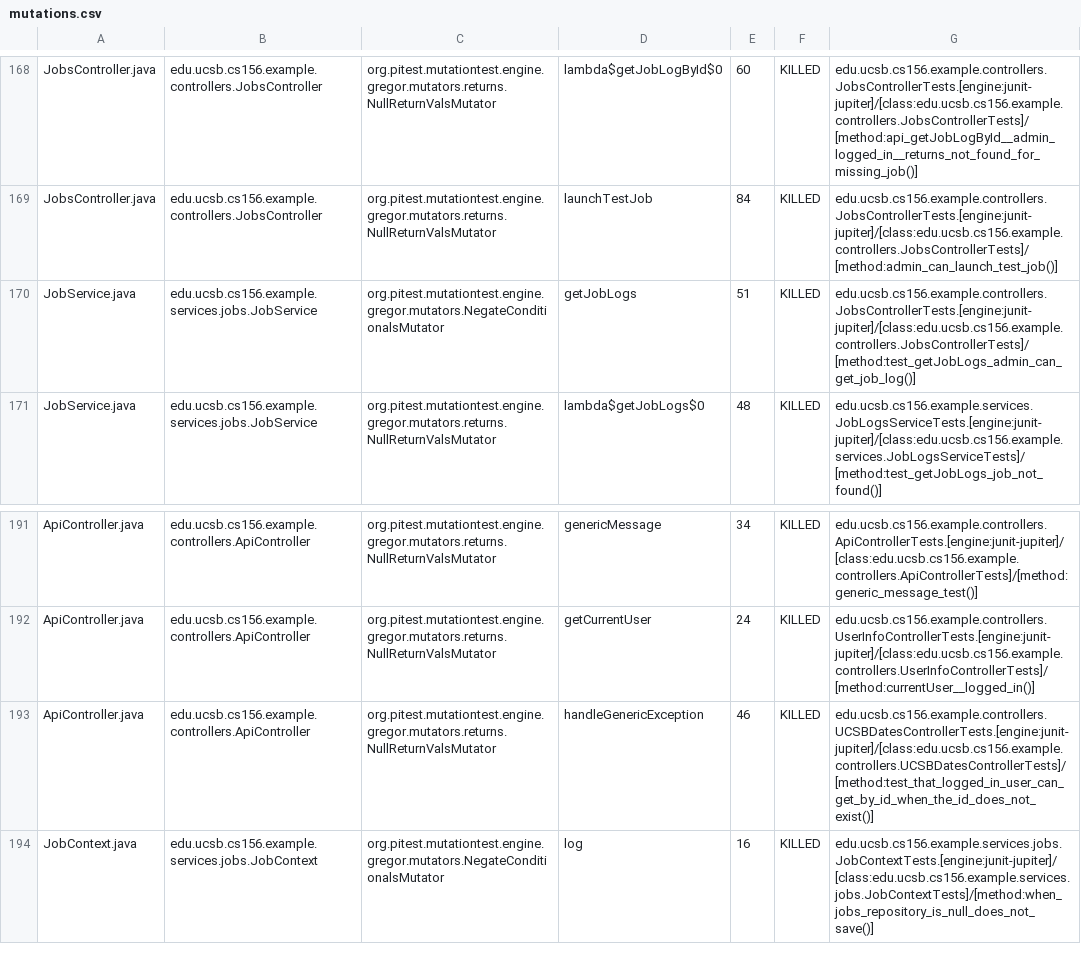
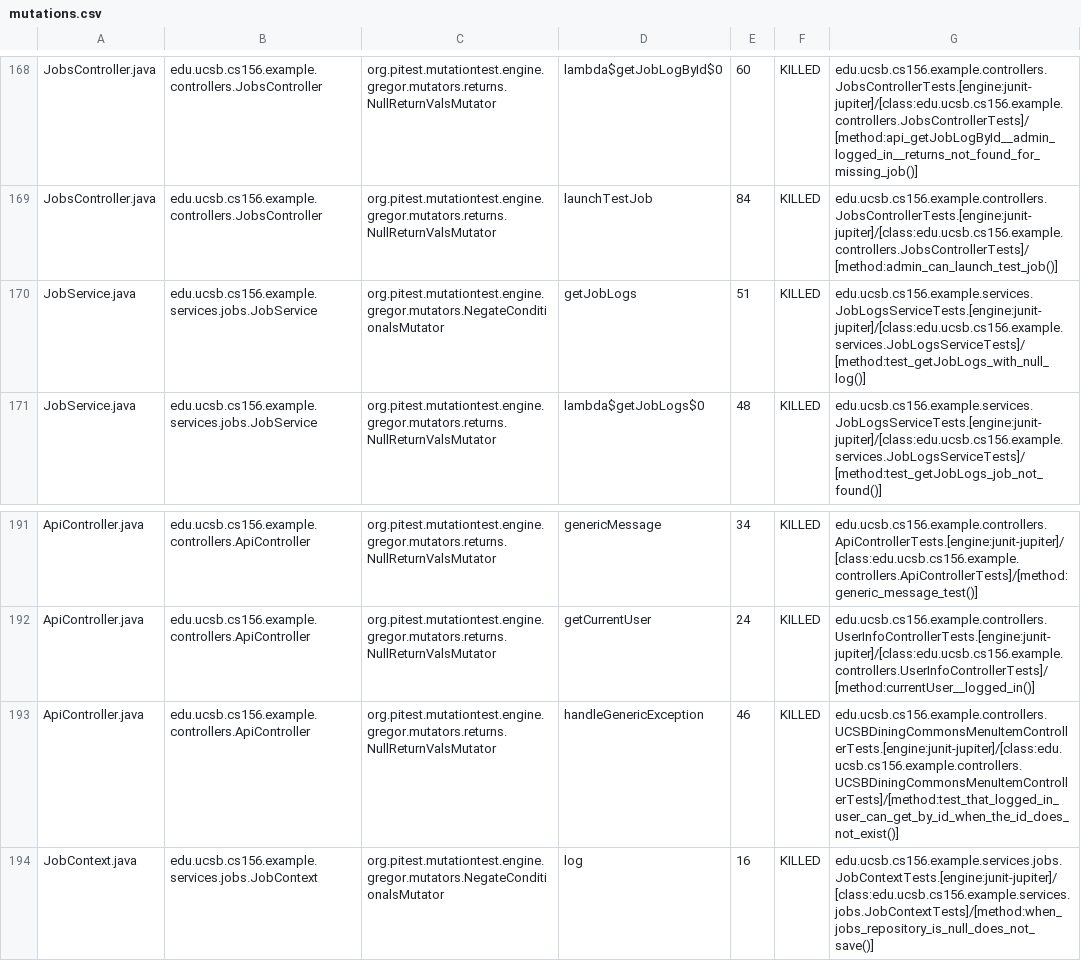
Before and after one commit to ucsb-cs156-f25/team01-f25-10, a CSV file: prs/75/pitest/mutations.csv, drawn as a sheet; only a part is shown, gaps mark what is left out.

Commit message:
Deploying to gh-pages from @ ucsb-cs156-f25/team01-f25-10@ed500a584d648f3c7ff62e569e5f26f930f8bd2e 🚀

```diff
--- a/prs/75/pitest/mutations.csv
+++ b/prs/75/pitest/mutations.csv
@@ -169,3 +169,3 @@ JobsController.java,edu.ucsb.cs156.example.controllers.JobsController,org.pitest
 JobsController.java,edu.ucsb.cs156.example.controllers.JobsController,org.pitest.mutationtest.engine.gregor.mutators.returns.NullReturnValsMutator,launchTestJob,84,KILLED,edu.ucsb.cs156.example.controllers.JobsControllerTests.[engine:junit-jupiter]/[class:edu.ucsb.cs156.example.controllers.JobsControllerTests]/[method:admin_can_launch_test_job()]
-JobService.java,edu.ucsb.cs156.example.services.jobs.JobService,org.pitest.mutationtest.engine.gregor.mutators.NegateConditionalsMutator,getJobLogs,51,KILLED,edu.ucsb.cs156.example.controllers.JobsControllerTests.[engine:junit-jupiter]/[class:edu.ucsb.cs156.example.controllers.JobsControllerTests]/[method:test_getJobLogs_admin_can_get_job_log()]
+JobService.java,edu.ucsb.cs156.example.services.jobs.JobService,org.pitest.mutationtest.engine.gregor.mutators.NegateConditionalsMutator,getJobLogs,51,KILLED,edu.ucsb.cs156.example.services.JobLogsServiceTests.[engine:junit-jupiter]/[class:edu.ucsb.cs156.example.services.JobLogsServiceTests]/[method:test_getJobLogs_with_null_log()]
 JobService.java,edu.ucsb.cs156.example.services.jobs.JobService,org.pitest.mutationtest.engine.gregor.mutators.returns.NullReturnValsMutator,lambda$getJobLogs$0,48,KILLED,edu.ucsb.cs156.example.services.JobLogsServiceTests.[engine:junit-jupiter]/[class:edu.ucsb.cs156.example.services.JobLogsServiceTests]/[method:test_getJobLogs_job_not_found()]
@@ -192,3 +192,3 @@ ApiController.java,edu.ucsb.cs156.example.controllers.ApiController,org.pitest.m
 ApiController.java,edu.ucsb.cs156.example.controllers.ApiController,org.pitest.mutationtest.engine.gregor.mutators.returns.NullReturnValsMutator,getCurrentUser,24,KILLED,edu.ucsb.cs156.example.controllers.UserInfoControllerTests.[engine:junit-jupiter]/[class:edu.ucsb.cs156.example.controllers.UserInfoControllerTests]/[method:currentUser__logged_in()]
-ApiController.java,edu.ucsb.cs156.example.controllers.ApiController,org.pitest.mutationtest.engine.gregor.mutators.returns.NullReturnValsMutator,handleGenericException,46,KILLED,edu.ucsb.cs156.example.controllers.UCSBDatesControllerTests.[engine:junit-jupiter]/[class:edu.ucsb.cs156.example.controllers.UCSBDatesControllerTests]/[method:test_that_logged_in_user_can_get_by_id_when_the_id_does_not_exist()]
+ApiController.java,edu.ucsb.cs156.example.controllers.ApiController,org.pitest.mutationtest.engine.gregor.mutators.returns.NullReturnValsMutator,handleGenericException,46,KILLED,edu.ucsb.cs156.example.controllers.UCSBDiningCommonsMenuItemControllerTests.[engine:junit-jupiter]/[class:edu.ucsb.cs156.example.controllers.UCSBDiningCommonsMenuItemControllerTests]/[method:test_that_logged_in_user_can_get_by_id_when_the_id_does_not_exist()]
 JobContext.java,edu.ucsb.cs156.example.services.jobs.JobContext,org.pitest.mutationtest.engine.gregor.mutators.NegateConditionalsMutator,log,16,KILLED,edu.ucsb.cs156.example.services.jobs.JobContextTests.[engine:junit-jupiter]/[class:edu.ucsb.cs156.example.services.jobs.JobContextTests]/[method:when_jobs_repository_is_null_does_not_save()]
```
Also changed, not shown: 22 other files.
